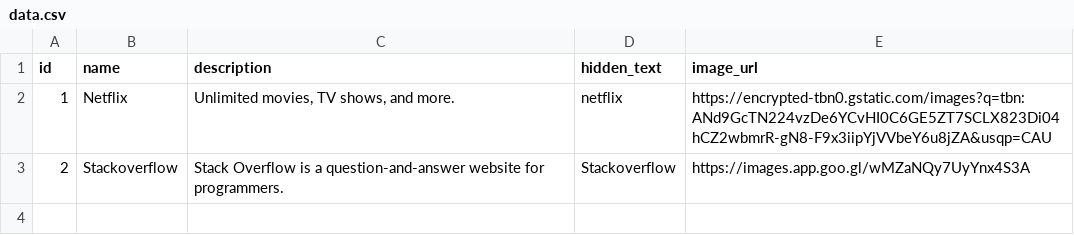
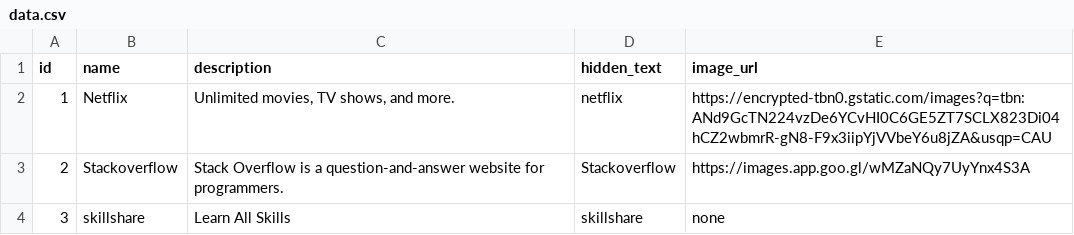
Before and after one commit to mab3321/backendfortools, a CSV file: data.csv, drawn as a sheet; the diff names each change by its address in the sheet, - before the commit and + after, or states it on an @@ line.

```diff
--- a/data.csv
+++ b/data.csv
+row 4: 3 | skillshare | Learn All Skills | skillshare | none
```
Also changed, not shown: 11 other files.
